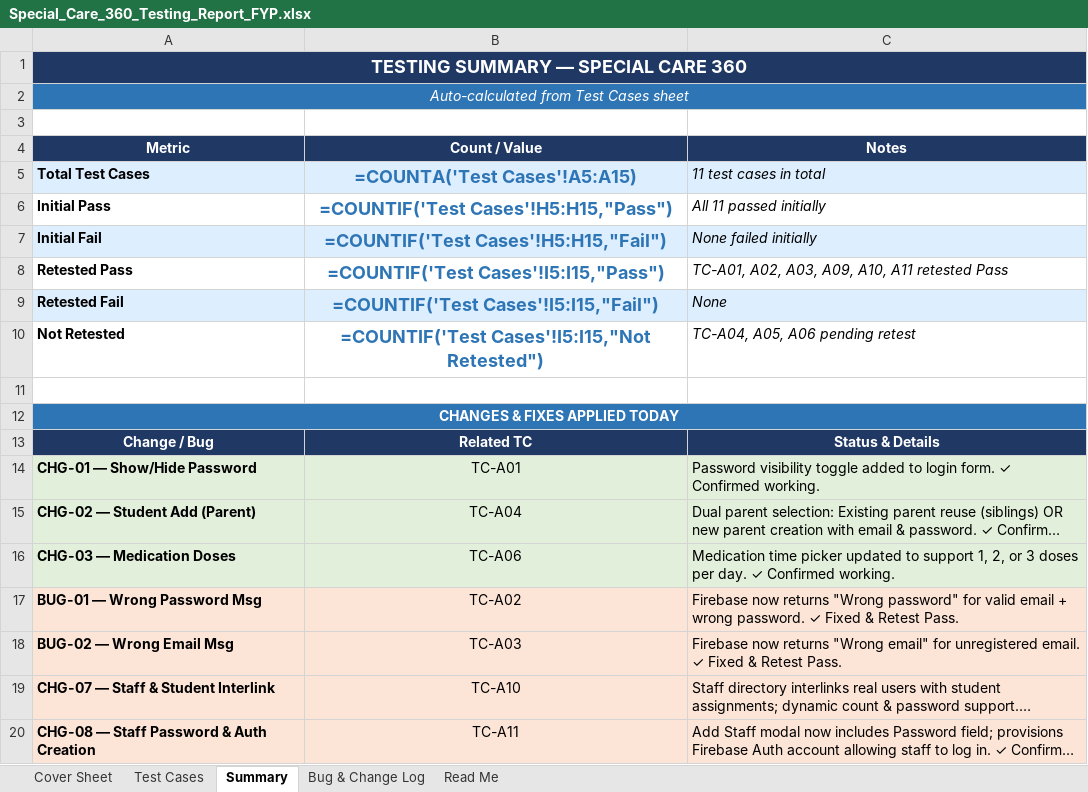
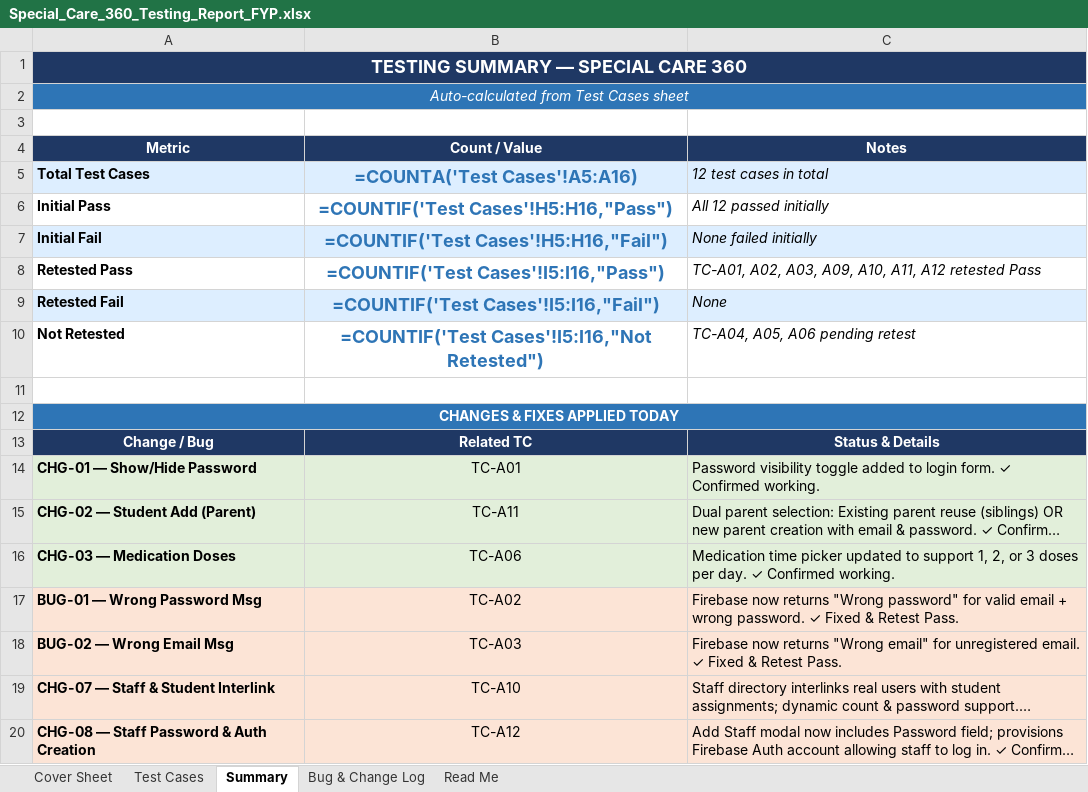
Before and after one commit to amnasajjad-786/Special-care-360, an Excel workbook: special_care_360_testing/Special_Care_360_Testing_Report_FYP.xlsx, sheet Summary, drawn as a sheet; long unchanged cells end in …; values as stored, in another font and other column widths than the file's, no borders; formulas without a stored value are shown as written; the diff names each change by its address in the sheet, - before the commit and + after, or states it on an @@ line.

Commit message:
Assign TC-A11 to Dual Parent Linking test case and TC-A12 to Staff Password Provisioning in Excel reports

```diff
--- a/special_care_360_testing/Special_Care_360_Testing_Report_FYP.xlsx (sheet Summary)
+++ b/special_care_360_testing/Special_Care_360_Testing_Report_FYP.xlsx (sheet Summary)
-B5 (Count / Value): =COUNTA('Test Cases'!A5:A15)
+B5 (Count / Value): =COUNTA('Test Cases'!A5:A16)
-C5 (Notes): 11 test cases in total
+C5 (Notes): 12 test cases in total
-B6 (Count / Value): =COUNTIF('Test Cases'!H5:H15,"Pass")
+B6 (Count / Value): =COUNTIF('Test Cases'!H5:H16,"Pass")
-C6 (Notes): All 11 passed initially
+C6 (Notes): All 12 passed initially
-B7 (Count / Value): =COUNTIF('Test Cases'!H5:H15,"Fail")
+B7 (Count / Value): =COUNTIF('Test Cases'!H5:H16,"Fail")
-B8 (Count / Value): =COUNTIF('Test Cases'!I5:I15,"Pass")
+B8 (Count / Value): =COUNTIF('Test Cases'!I5:I16,"Pass")
-C8 (Notes): …A09, A10, A11 retested Pass
+C8 (Notes): …A09, A10, A11, A12 retested Pass
-B9 (Count / Value): =COUNTIF('Test Cases'!I5:I15,"Fail")
+B9 (Count / Value): =COUNTIF('Test Cases'!I5:I16,"Fail")
-B10 (Count / Value): =COUNTIF('Test Cases'!I5:I15,"Not Retested")
+B10 (Count / Value): =COUNTIF('Test Cases'!I5:I16,"Not Retested")
-B15 (Count / Value): TC-A04
+B15 (Count / Value): TC-A11
-B20 (Count / Value): TC-A11
+B20 (Count / Value): TC-A12
```
Also changed, not shown: sheet Test Cases, sheet Bug & Change Log, special_care_360_testing/Special_Care_360_Manual_Testing_Report.xlsx.
